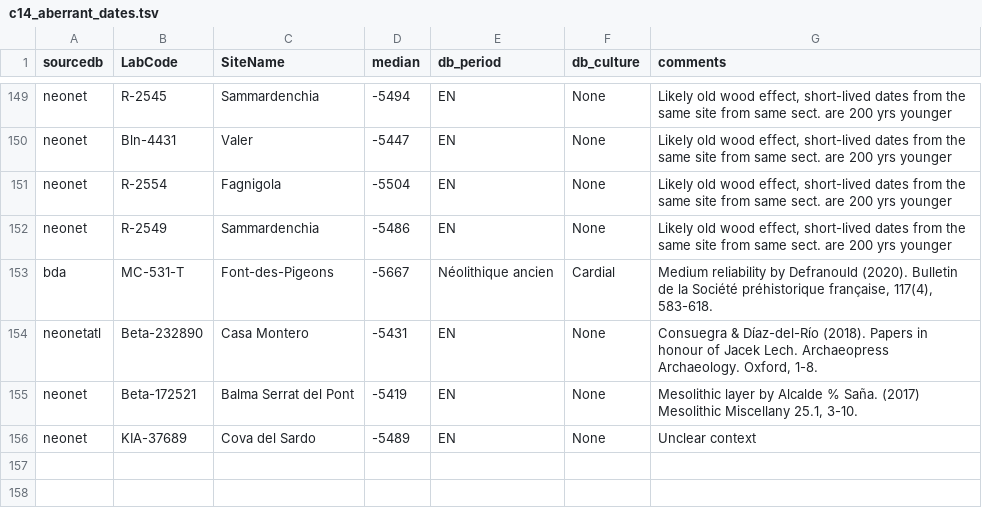
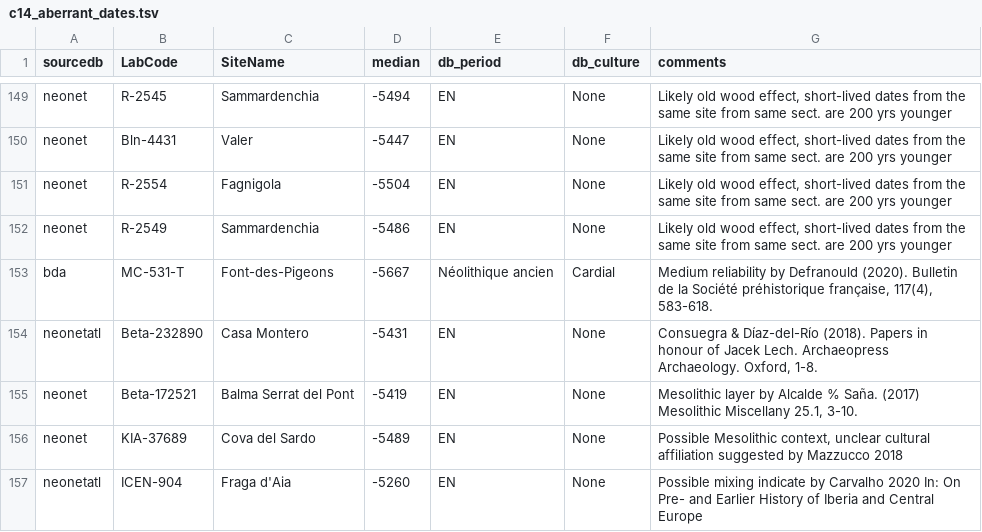
Before and after one commit to zoometh/neonet, a TSV file: inst/extdata/c14_aberrant_dates.tsv, drawn as a sheet; only a part is shown, gaps mark what is left out.

Commit message:
Update c14_aberrant_dates.tsv

```diff
--- a/inst/extdata/c14_aberrant_dates.tsv
+++ b/inst/extdata/c14_aberrant_dates.tsv
@@ -155,2 +155,3 @@ neonetatl	Beta-232890	Casa Montero	-5431	EN	None	Consuegra & Díaz-del-Río (201
 neonet	Beta-172521	Balma Serrat del Pont	-5419	EN	None	Mesolithic layer by Alcalde % Saña. (2017) Mesolithic Miscellany 25.1, 3-10.
-neonet	KIA-37689	Cova del Sardo	-5489	EN	None	Unclear context
+neonet	KIA-37689	Cova del Sardo	-5489	EN	None	Possible Mesolithic context, unclear cultural affiliation suggested by Mazzucco 2018
+neonetatl	ICEN-904	Fraga d'Aia	-5260	EN	None	Possible mixing indicate by Carvalho 2020 In: On Pre- and Earlier History of Iberia and Central Europe
```
